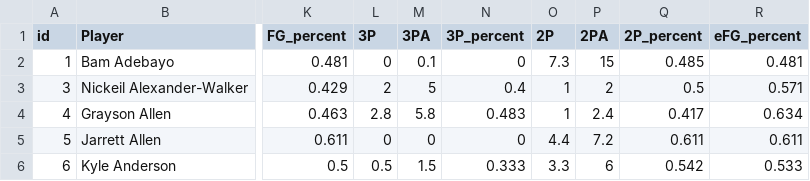
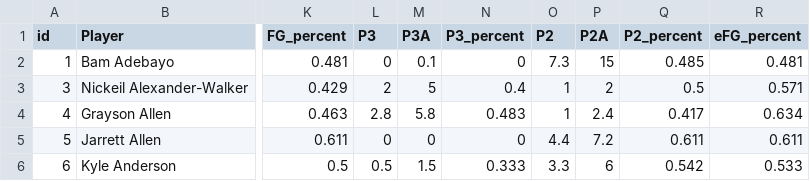
Before and after one commit to Griffin1610/laravel-fantasy-basketball, a CSV file: nbastats.csv, drawn as a sheet; only a part is shown, gaps mark what is left out; the diff names each change by its address in the sheet, - before the commit and + after, or states it on an @@ line.

```diff
--- a/nbastats.csv
+++ b/nbastats.csv
-L1: 3P
+L1: P3
-M1: 3PA
+M1: P3A
-N1: 3P_percent
+N1: P3_percent
-O1: 2P
+O1: P2
-P1: 2PA
+P1: P2A
-Q1: 2P_percent
+Q1: P2_percent
```
Also changed, not shown: 4 other files.
